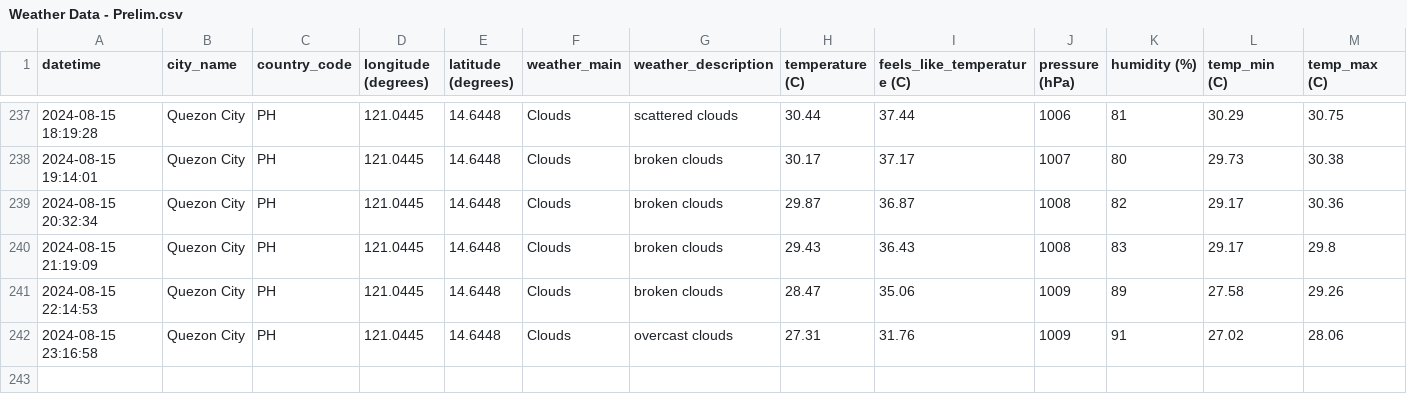
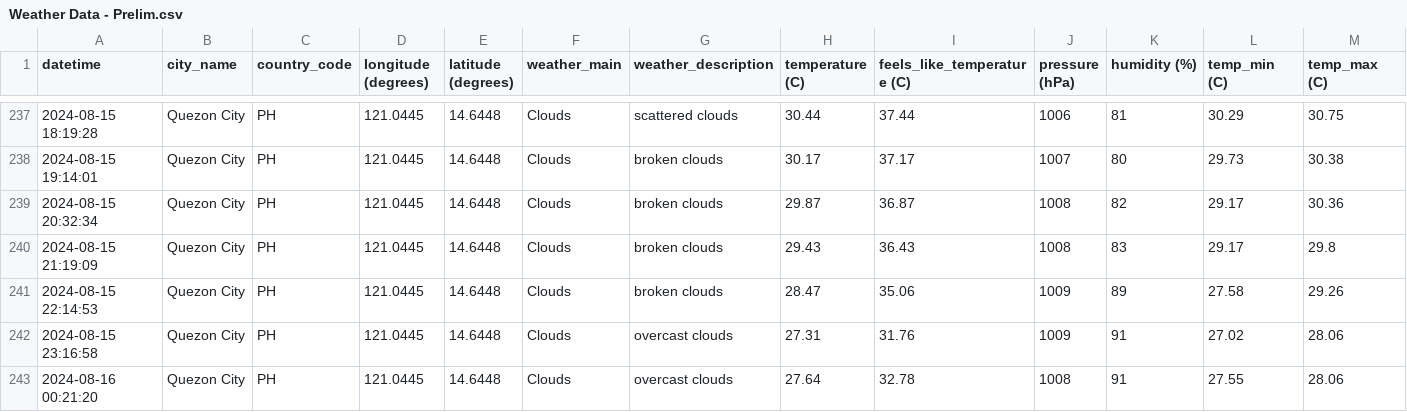
Before and after one commit to marksm88/weather-data, a CSV file: Weather Data - Prelim.csv, drawn as a sheet; only a part is shown, gaps mark what is left out; rows hold the shown columns only; the diff names each change by its address in the sheet, - before the commit and + after, or states it on an @@ line.

```diff
--- a/Weather Data - Prelim.csv
+++ b/Weather Data - Prelim.csv
+row 243: 2024-08-16 00:21:20 | Quezon City | PH | 121.0445 | 14.6448 | Clouds | overcast clouds | 27.64 | 32.78 | 1008 | 91 | 27.55 | 28.06
```
Also changed, not shown: Weather Data - Current.csv.
